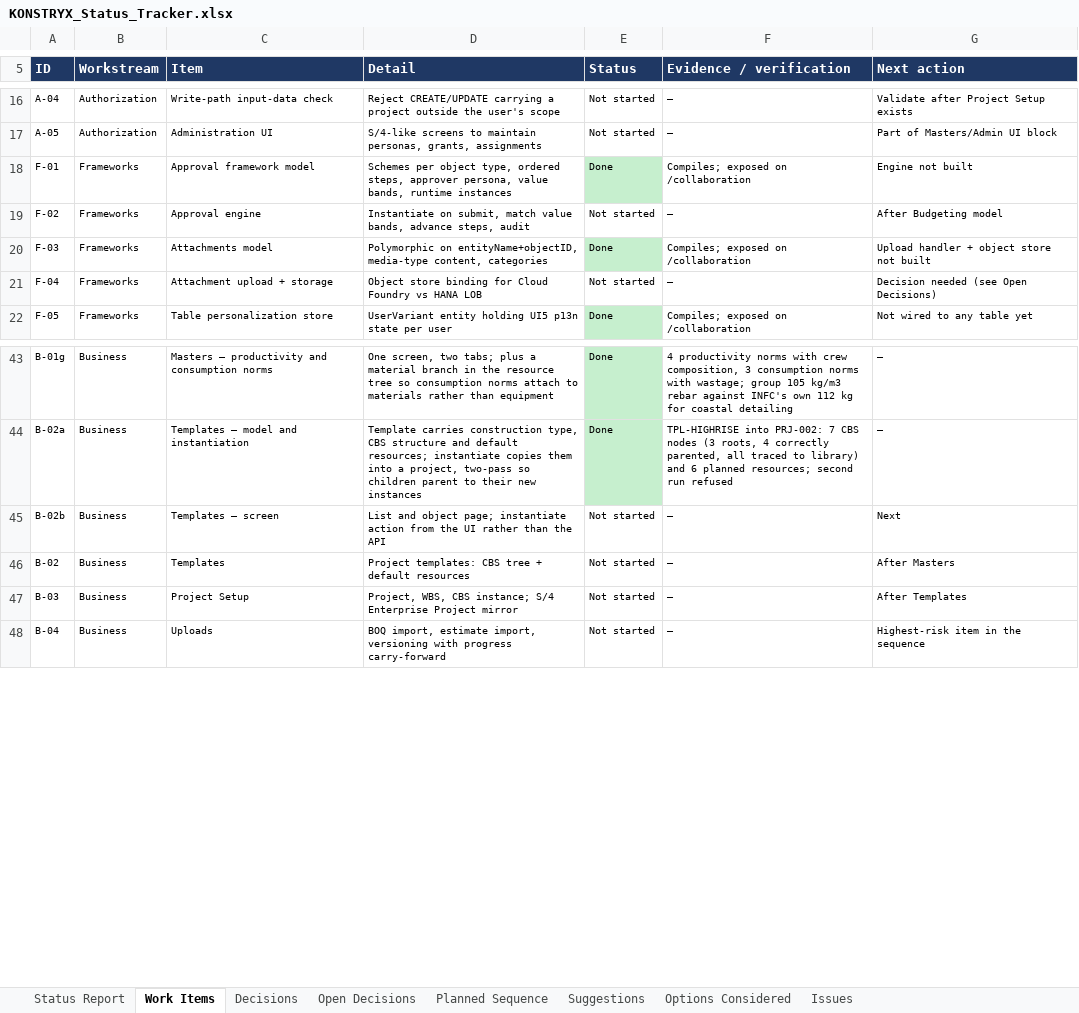
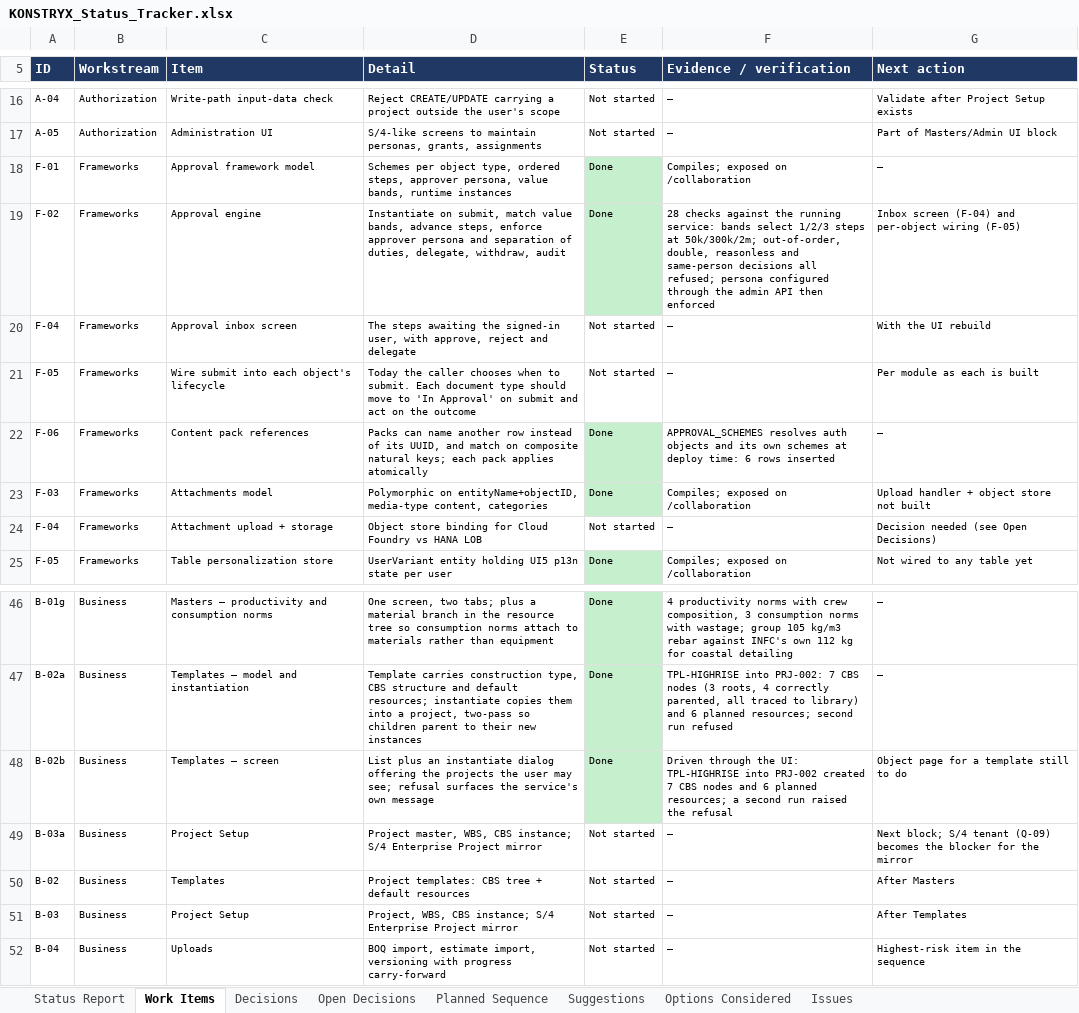
Before and after one commit to techmohdziya/KONSTRYX, an Excel workbook: KONSTRYX_Status_Tracker.xlsx, sheet Work Items, drawn as a sheet; only a part is shown, gaps mark what is left out; values as stored, in another font and other column widths than the file's, no borders; addresses are those after the commit; the diff names each change by its address in the sheet, - before the commit and + after, or states it on an @@ line.

```diff
--- a/KONSTRYX_Status_Tracker.xlsx (sheet Work Items)
+++ b/KONSTRYX_Status_Tracker.xlsx (sheet Work Items)
-G18 (Next action): Engine not built
+G18 (Next action): —
-D19 (Detail): …advance steps, audit
+D19 (Detail): …advance steps, enforce approver persona and separation of duties, delegate, withdraw, audit
-E19 (Status): Not started
+E19 (Status): Done
-E19 fill: none
+E19 fill: #C6EFCE
-F19 (Evidence / verification): —
+F19 (Evidence / verification): 28 checks against the running service: bands select 1/2/3 steps at 50k/300k/2m; out-of-order, double, reasonless and same-person decisions all refused; persona configured through the admin API then enforced
-G19 (Next action): After Budgeting model
+G19 (Next action): Inbox screen (F-04) and per-object wiring (F-05)
+row 20: F-04 | Frameworks | Approval inbox screen | The steps awaiting the signed-in user, with approve, reject and delegate | Not started | — | With the UI rebuild
+row 21: F-05 | Frameworks | Wire submit into each object's lifecycle | Today the caller chooses when to submit. Each document type should move to 'In Approval' on submit and act on the outcome | Not started | — | Per module as each is built
+row 22: F-06 | Frameworks | Content pack references | Packs can name another row instead of its UUID, and match on composite natural keys; each pack applies atomically | Done | APPROVAL_SCHEMES resolves auth objects and its own schemes at deploy time: 6 rows inserted | —
-D48 (Detail): List and object page; instantiate action from the UI rather than the API
+D48 (Detail): List plus an instantiate dialog offering the projects the user may see; refusal surfaces the service's own message
-E48 (Status): Not started
+E48 (Status): Done
-E48 fill: none
+E48 fill: #C6EFCE
-F48 (Evidence / verification): —
+F48 (Evidence / verification): Driven through the UI: TPL-HIGHRISE into PRJ-002 created 7 CBS nodes and 6 planned resources; a second run raised the refusal
-G48 (Next action): Next
+G48 (Next action): Object page for a template still to do
+row 49: B-03a | Business | Project Setup | Project master, WBS, CBS instance; S/4 Enterprise Project mirror | Not started | — | Next block; S/4 tenant (Q-09) becomes the blocker for the mirror
```
Also changed, not shown: sheet Suggestions, sheet Decisions, sheet Issues, sheet Open Decisions, sheet Status Report, 1 other file.
